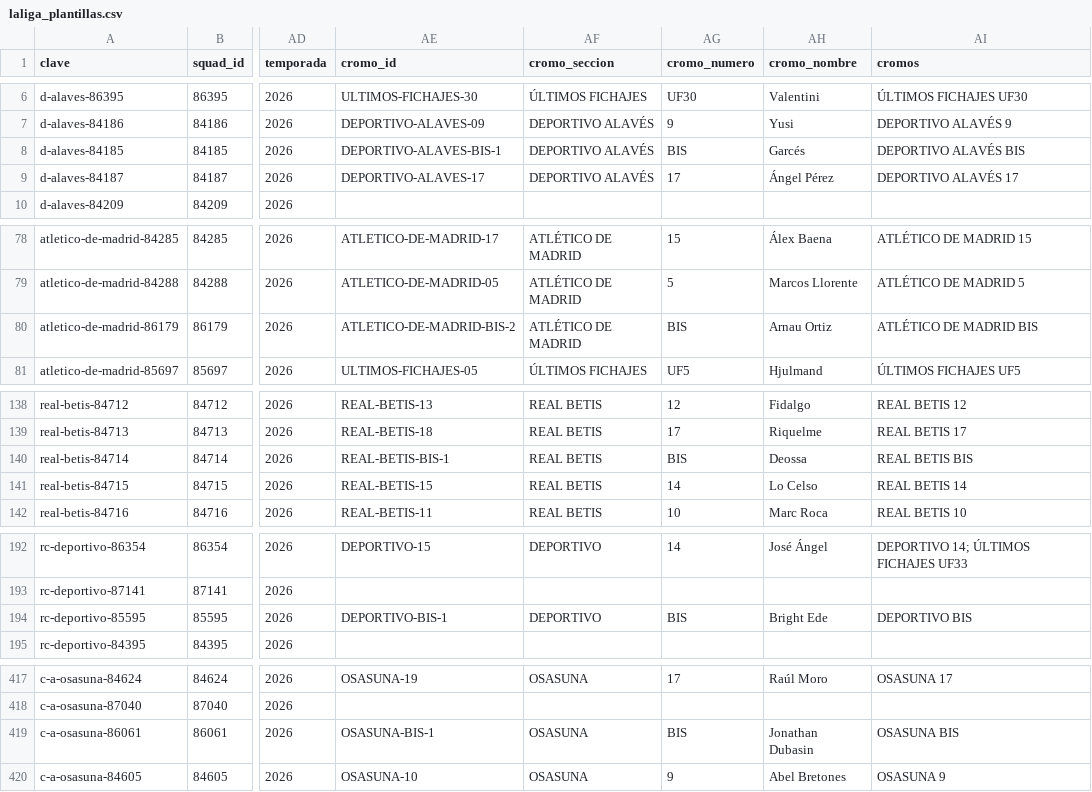
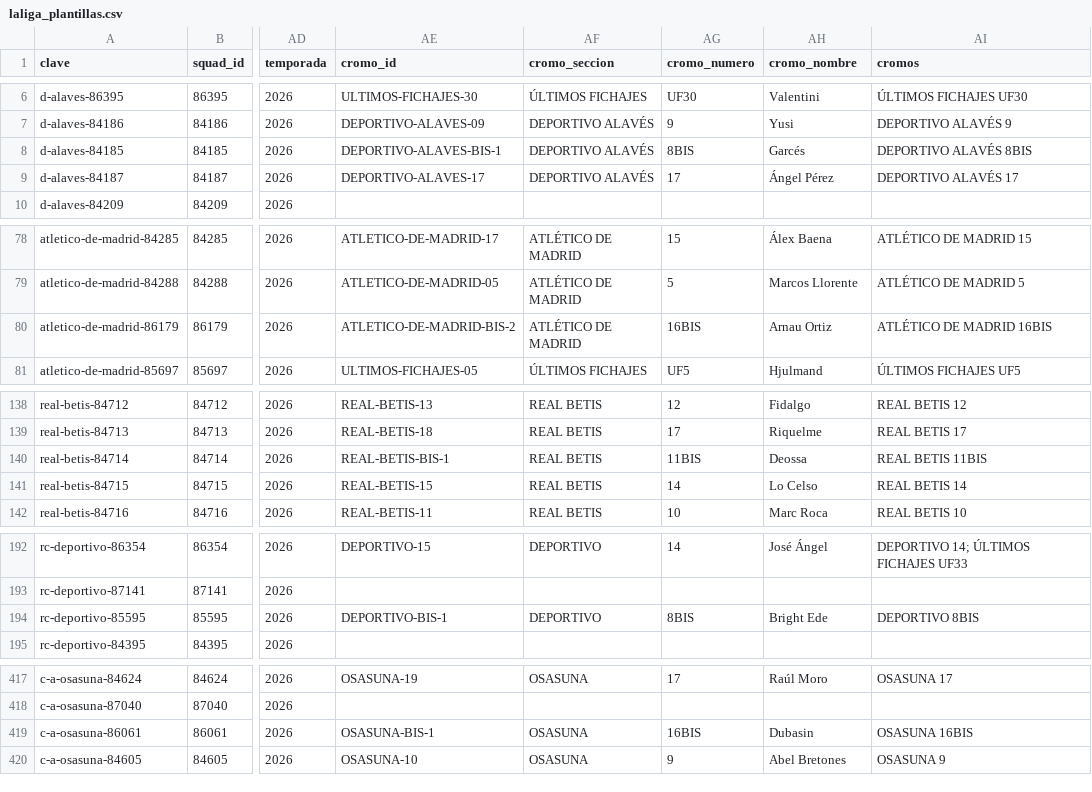
Before and after one commit to jpamies/laliga-stickers-tracker, a CSV file: laliga_plantillas.csv, drawn as a sheet; only a part is shown, gaps mark what is left out; the diff covers the shown part only; the diff names each change by its address in the sheet, - before the commit and + after, or states it on an @@ line.

```diff
--- a/laliga_plantillas.csv
+++ b/laliga_plantillas.csv
-AG8 (cromo_numero): BIS
+AG8 (cromo_numero): 8BIS
-AI8 (cromos): DEPORTIVO ALAVÉS BIS
+AI8 (cromos): DEPORTIVO ALAVÉS 8BIS
-AG80 (cromo_numero): BIS
+AG80 (cromo_numero): 16BIS
-AI80 (cromos): ATLÉTICO DE MADRID BIS
+AI80 (cromos): ATLÉTICO DE MADRID 16BIS
-AG140 (cromo_numero): BIS
+AG140 (cromo_numero): 11BIS
-AI140 (cromos): REAL BETIS BIS
+AI140 (cromos): REAL BETIS 11BIS
-AG194 (cromo_numero): BIS
+AG194 (cromo_numero): 8BIS
-AI194 (cromos): DEPORTIVO BIS
+AI194 (cromos): DEPORTIVO 8BIS
-AG419 (cromo_numero): BIS
+AG419 (cromo_numero): 16BIS
-AH419 (cromo_nombre): Jonathan Dubasin
+AH419 (cromo_nombre): Dubasin
-AI419 (cromos): OSASUNA BIS
+AI419 (cromos): OSASUNA 16BIS
```
Also changed, not shown: 50 edited cells elsewhere in this file, coleccion_panini.csv, coleccion_panini_revisada.csv, 20 other files.
